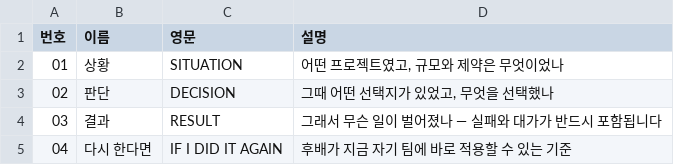
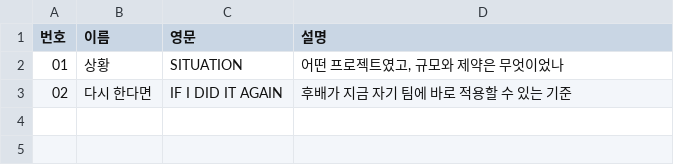
Before and after one commit to Game-Dev-Conference-CONTINUE/CONTINUE-_Homepage, a CSV file: sheet-template/강연구성.csv, drawn as a sheet.

```diff
--- a/sheet-template/강연구성.csv
+++ b/sheet-template/강연구성.csv
@@ -2,4 +2,2 @@
 01,상황,SITUATION,"어떤 프로젝트였고, 규모와 제약은 무엇이었나"
-02,판단,DECISION,"그때 어떤 선택지가 있었고, 무엇을 선택했나"
-03,결과,RESULT,그래서 무슨 일이 벌어졌나 — 실패와 대가가 반드시 포함됩니다
-04,다시 한다면,IF I DID IT AGAIN,후배가 지금 자기 팀에 바로 적용할 수 있는 기준
+02,다시 한다면,IF I DID IT AGAIN,후배가 지금 자기 팀에 바로 적용할 수 있는 기준
```
Also changed, not shown: sheet-template/FAQ.csv, sheet-template/기본정보.csv, 21 other files.
